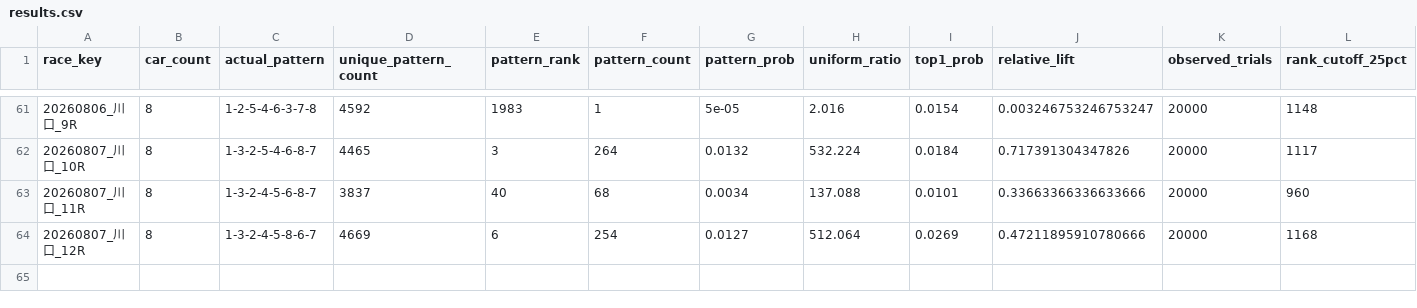
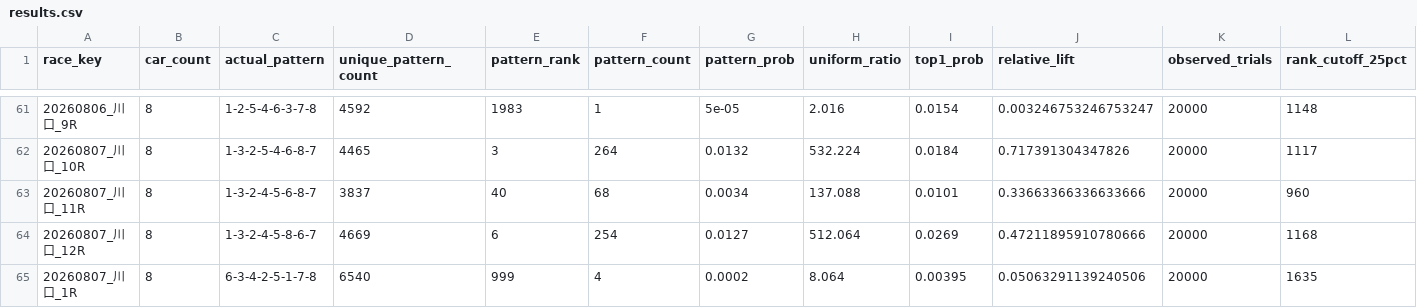
Before and after one commit to memememe0110/AutoRaceAI, a CSV file: validation/ver330a_lap1/lap1_run1/results.csv, drawn as a sheet; only a part is shown, gaps mark what is left out; rows hold the shown columns only; the diff names each change by its address in the sheet, - before the commit and + after, or states it on an @@ line.

```diff
--- a/validation/ver330a_lap1/lap1_run1/results.csv
+++ b/validation/ver330a_lap1/lap1_run1/results.csv
+row 65: 20260807_川口_1R | 8 | 6-3-4-2-5-1-7-8 | 6540 | 999 | 4 | 0.0002 | 8.064 | 0.00395 | 0.05063291139240506 | 20000 | 1635
```
Also changed, not shown: 1 other file.
